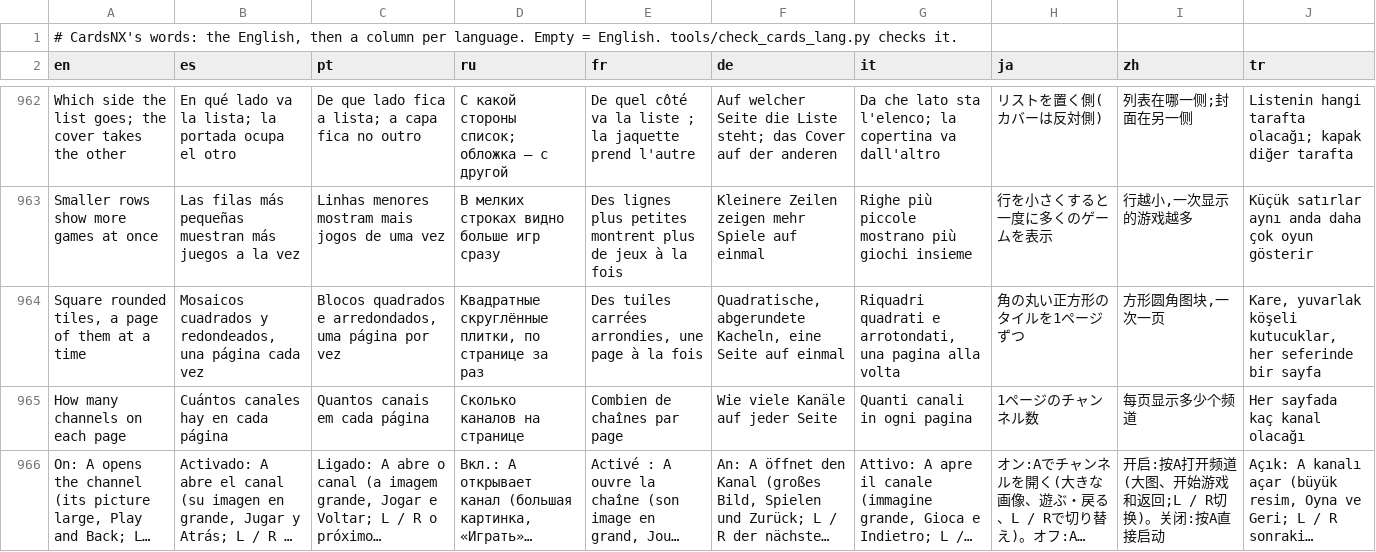
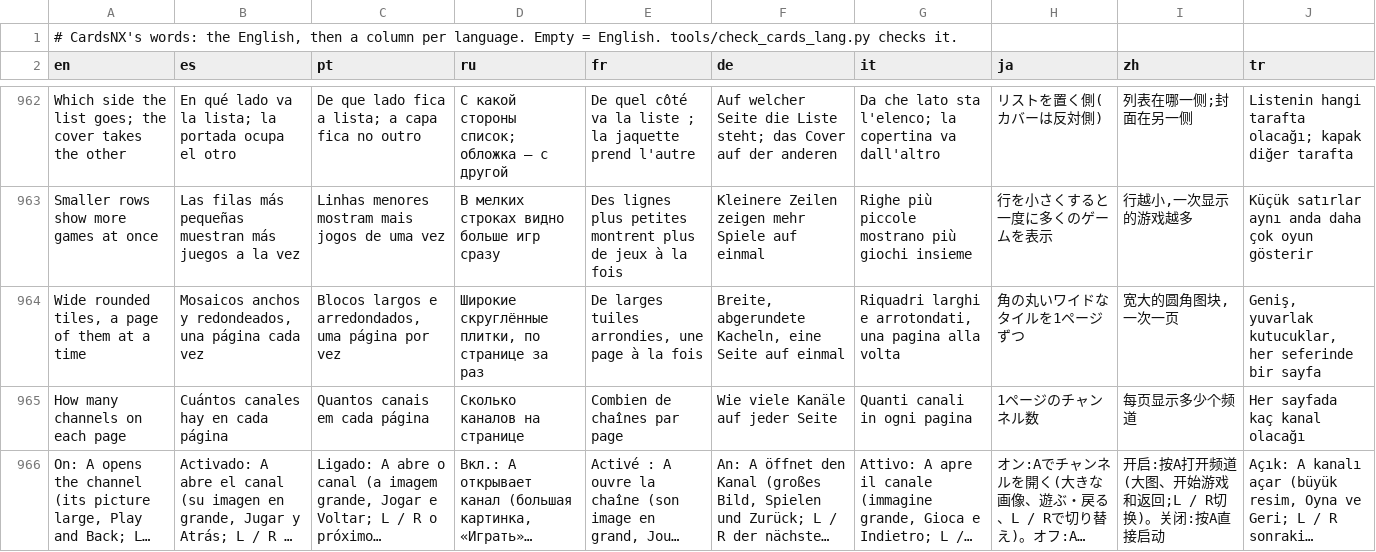
Before and after one commit to reixa-forge/homenx, a TSV file: projects/cards/romfs/lang.tsv, drawn as a sheet; only a part is shown, gaps mark what is left out; long unchanged cells end in ….

```diff
--- a/projects/cards/romfs/lang.tsv
+++ b/projects/cards/romfs/lang.tsv
@@ -963,3 +963,3 @@ Which side the list goes; the cover takes the other	En qué lado va la lista; la
 Smaller rows show more games at once	Las filas más pequeñas muestran más juegos a la vez	Linhas menores mostram mais jogos de uma vez	В мелких строках видно больше игр сразу	Des lignes plus petites montrent plus de jeux à la fois	Kleinere Zeilen zeigen mehr Spiele auf einmal	Righe più piccole mostrano più giochi insieme	行を小さくすると一度に多くのゲームを表示	行越小,一次显示的游戏越多	Küçük satırlar aynı anda daha çok oyun gösterir
-Square rounded tiles, a page of them at a time	Mosaicos cuadrados y redondeados, una página cada vez	Blocos quadrados e arredondados, uma página por vez	Квадратные скруглённые плитки, по странице за раз	Des tuiles carrées arrondies, une page à la fois	Quadratische, abgerundete Kacheln, eine Seite auf einmal	Riquadri quadrati e arrotondati, una pagina alla volta	角の丸い正方形のタイルを1ページずつ	方形圆角图块,一次一页	Kare, yuvarlak köşeli kutucuklar, her seferinde bir sayfa
+Wide rounded tiles, a page of them at a time	Mosaicos anchos y redondeados, una página cada vez	Blocos largos e arredondados, uma página por vez	Широкие скруглённые плитки, по странице за раз	De larges tuiles arrondies, une page à la fois	Breite, abgerundete Kacheln, eine Seite auf einmal	Riquadri larghi e arrotondati, una pagina alla volta	角の丸いワイドなタイルを1ページずつ	宽大的圆角图块,一次一页	Geniş, yuvarlak kutucuklar, her seferinde bir sayfa
 How many channels on each page	Cuántos canales hay en cada página	Quantos canais em cada página	Сколько каналов на странице	Combien de chaînes par page	Wie viele Kanäle auf jeder Seite	Quanti canali in ogni pagina	1ページのチャンネル数	每页显示多少个频道	Her sayfada kaç kanal olacağı
```
Also changed, not shown: 5 other files.
